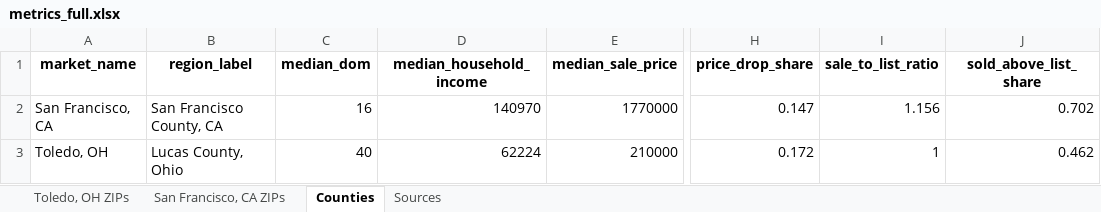
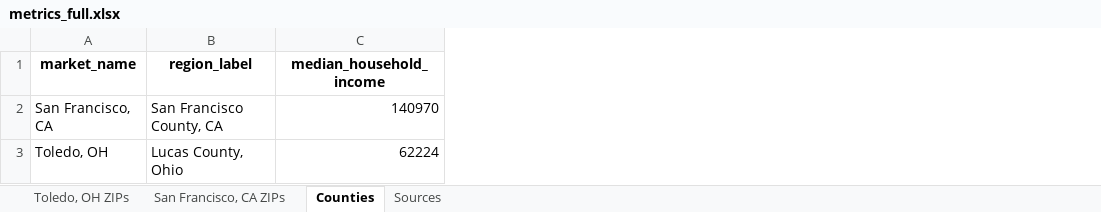
Before and after one commit to Domrodd23/real-estate-monitor, an Excel workbook: docs/exports/metrics_full.xlsx, sheet Counties, drawn as a sheet; only a part is shown, gaps mark what is left out; values as stored, in another font and other column widths than the file's, no borders; the diff names each change by its address in the sheet, - before the commit and + after, or states it on an @@ line.

```diff
--- a/docs/exports/metrics_full.xlsx (sheet Counties)
+++ b/docs/exports/metrics_full.xlsx (sheet Counties)
-column C (median_dom), rows 2-3: 16 | 40
-column E (median_sale_price), rows 2-3: 1770000 | 210000
-column H (price_drop_share), rows 2-3: 0.147 | 0.172
-column I (sale_to_list_ratio), rows 2-3: 1.156 | 1
-column J (sold_above_list_share), rows 2-3: 0.702 | 0.462
```
Also changed, not shown: sheet San Francisco, CA ZIPs, sheet Toledo, OH ZIPs, sheet Sources, 11 other files.
